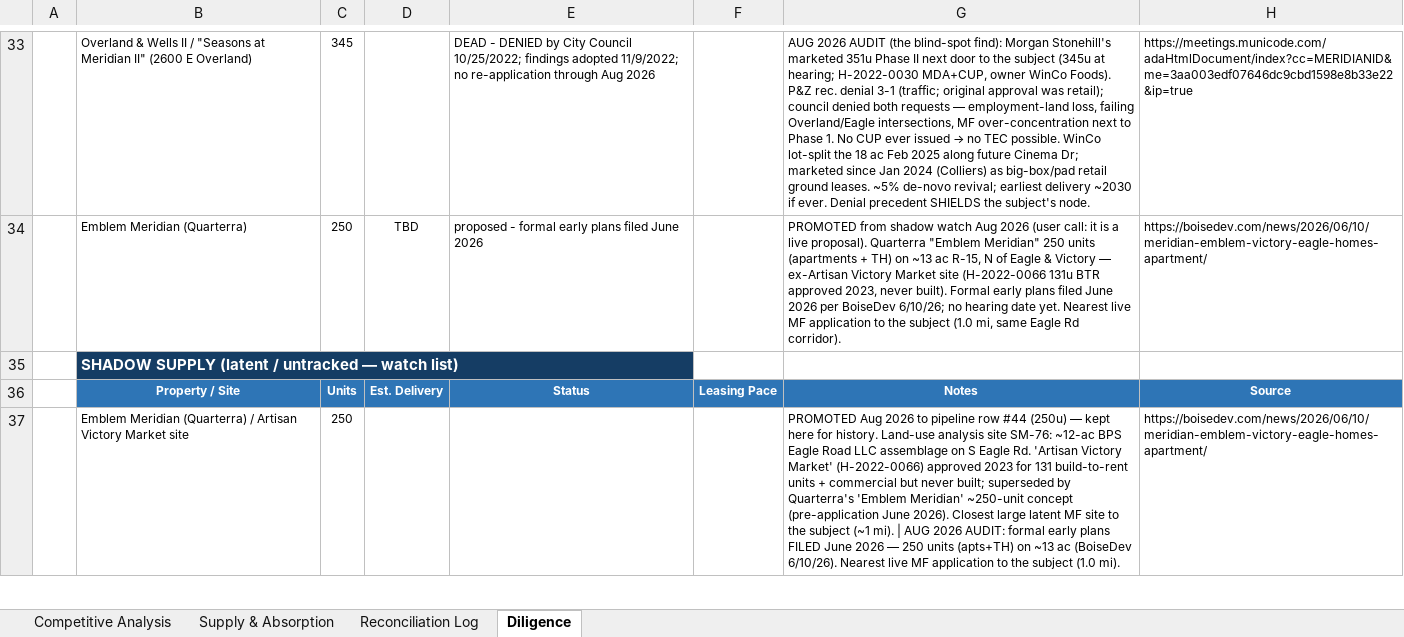
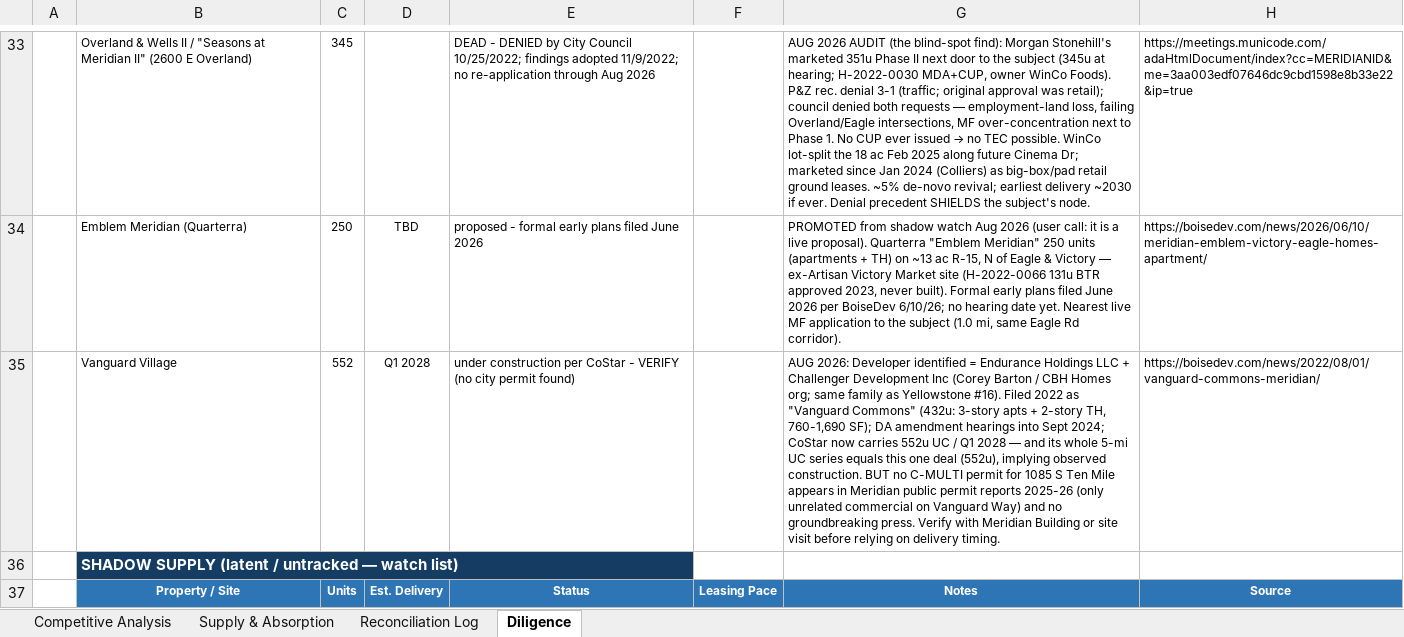
Before and after one commit to rich-f-ritter/Boise-Deals, an Excel workbook: SeasonsMeridian/Seasons at Meridian - Supply Chart.xlsx, sheet Diligence, drawn as a sheet; only a part is shown, gaps mark what is left out; the shorter side is filled out with more unchanged rows; values as stored, in another font and other column widths than the file's, no borders; the diff names each change by its address in the sheet, - before the commit and + after, or states it on an @@ line.

```diff
--- a/SeasonsMeridian/Seasons at Meridian - Supply Chart.xlsx (sheet Diligence)
+++ b/SeasonsMeridian/Seasons at Meridian - Supply Chart.xlsx (sheet Diligence)
+row 35:  | Vanguard Village | 552 | Q1 2028 | under construction per CoStar - VERIFY (no city permit found) |  | AUG 2026: Developer identified = Endurance Holdings LLC + Challenger Development Inc (Corey Barton / CBH Homes org; same family as Yellowstone #16). Filed 2022 as "Vanguard Commons" (432u: 3-story apts + 2-story TH, 760-1,690 SF); DA amendment hearings into Sept 2024; CoStar now carries 552u UC / Q1 2028 — and its whole 5-mi UC series equals this one deal (552u), implying observed construction. BUT no C-MULTI permit for 1085 S Ten Mile appears in Meridian public permit reports 2025-26 (only unrelated commercial on Vanguard Way) and no groundbreaking press. Verify with Meridian Building or site visit before relying on delivery timing. | https://boisedev.com/news/2022/08/01/vanguard-commons-meridian/
```
Also changed, not shown: sheet Competitive Analysis, sheet Reconciliation Log, 1 other file.
